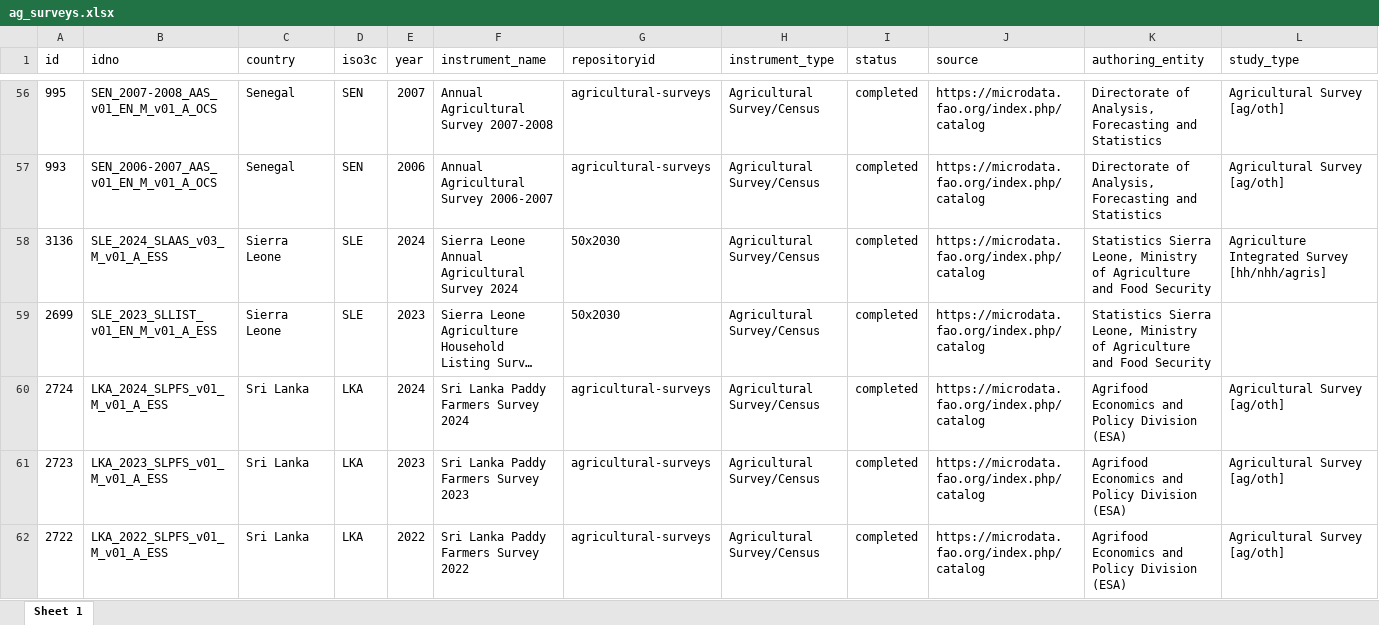
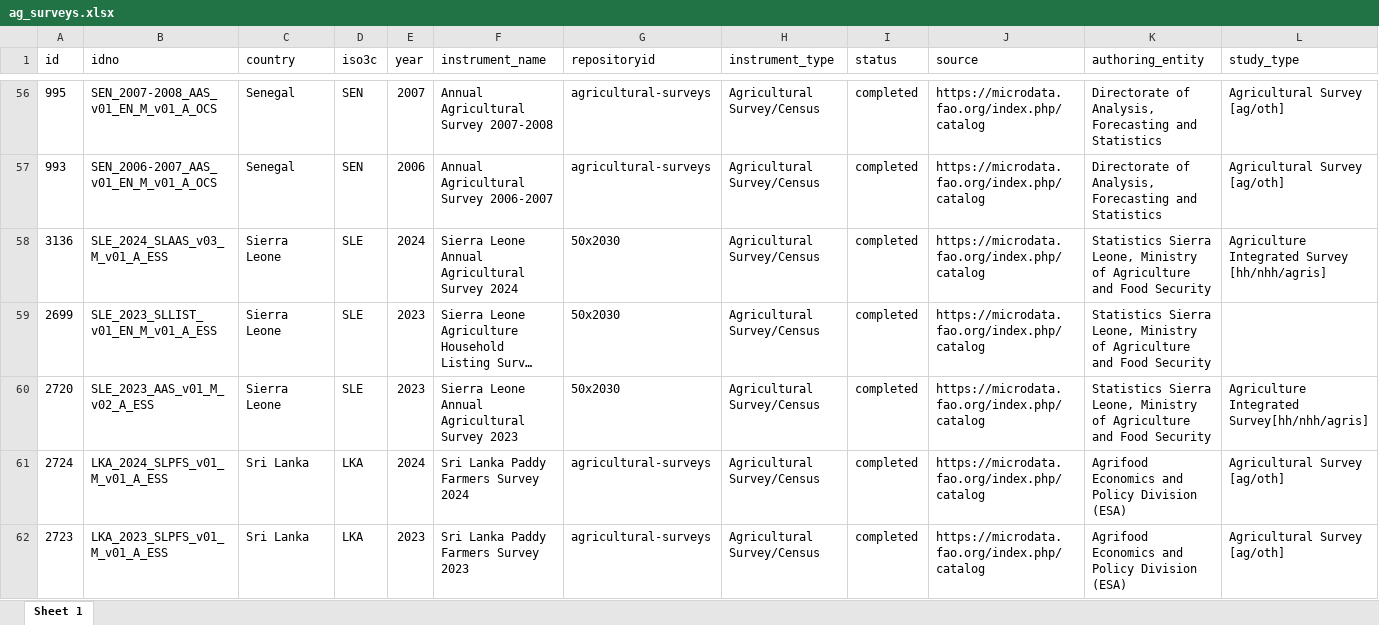
Before and after one commit to lnoe10/instrument_inventory, an Excel workbook: Output/instrument_data_all_years/ag_surveys.xlsx, sheet Sheet 1, drawn as a sheet; only a part is shown, gaps mark what is left out; the shorter side is filled out with more unchanged rows; long unchanged cells end in …; values as stored, in another font and other column widths than the file's, no borders; rows hold the shown columns only; the diff covers the shown part only; the diff names each change by its address in the sheet, - before the commit and + after, or states it on an @@ line.

```diff
--- a/Output/instrument_data_all_years/ag_surveys.xlsx (sheet Sheet 1)
+++ b/Output/instrument_data_all_years/ag_surveys.xlsx (sheet Sheet 1)
+row 60: 2720 | SLE_2023_AAS_v01_M_v02_A_ESS | Sierra Leone | SLE | 2023 | Sierra Leone Annual Agricultural Survey 2023 | 50x2030 | Agricultural Survey/Census | completed | https://microdata.fao.org/index.php/catalog | Statistics Sierra Leone, Ministry of Agriculture and Food Security | Agriculture Integrated Survey[hh/nhh/agris]
```
Also changed, not shown: 5 added rows and 5 removed rows elsewhere in this sheet, 1 other file.
